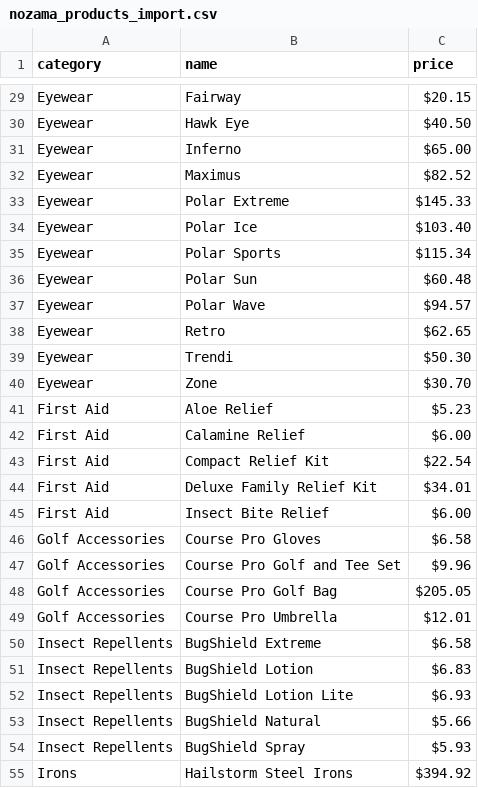
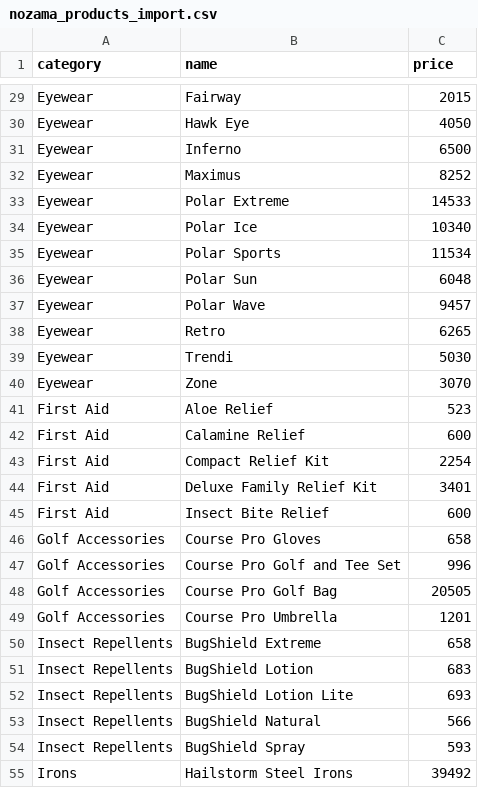
Before and after one commit to aliciapflaumer/project-3-ecommerce-api, a CSV file: app/data/nozama_products_import.csv, drawn as a sheet; only a part is shown, gaps mark what is left out; the diff covers the shown part only; the diff names each change by its address in the sheet, - before the commit and + after, or states it on an @@ line.

Commit message:
Edits the price field
Edits the data in the price field to convert from currency to integer.
We will use cents for currency unit for compatibility with Stripe and
convert on front end for user experience.

```diff
--- a/app/data/nozama_products_import.csv
+++ b/app/data/nozama_products_import.csv
-C29 (price): $20.15
+C29 (price): 2015
-C30 (price): $40.50
+C30 (price): 4050
-C31 (price): $65.00
+C31 (price): 6500
-C32 (price): $82.52
+C32 (price): 8252
-C33 (price): $145.33
+C33 (price): 14533
-C34 (price): $103.40
+C34 (price): 10340
-C35 (price): $115.34
+C35 (price): 11534
-C36 (price): $60.48
+C36 (price): 6048
-C37 (price): $94.57
+C37 (price): 9457
-C38 (price): $62.65
+C38 (price): 6265
-C39 (price): $50.30
+C39 (price): 5030
-C40 (price): $30.70
+C40 (price): 3070
-C41 (price): $5.23
+C41 (price): 523
-C42 (price): $6.00
+C42 (price): 600
-C43 (price): $22.54
+C43 (price): 2254
-C44 (price): $34.01
+C44 (price): 3401
-C45 (price): $6.00
+C45 (price): 600
-C46 (price): $6.58
+C46 (price): 658
-C47 (price): $9.96
+C47 (price): 996
-C48 (price): $205.05
+C48 (price): 20505
-C49 (price): $12.01
+C49 (price): 1201
-C50 (price): $6.58
+C50 (price): 658
-C51 (price): $6.83
+C51 (price): 683
-C52 (price): $6.93
+C52 (price): 693
-C53 (price): $5.66
+C53 (price): 566
-C54 (price): $5.93
+C54 (price): 593
-C55 (price): $394.92
+C55 (price): 39492
```
Also changed, not shown: 117 edited cells elsewhere in this file.
